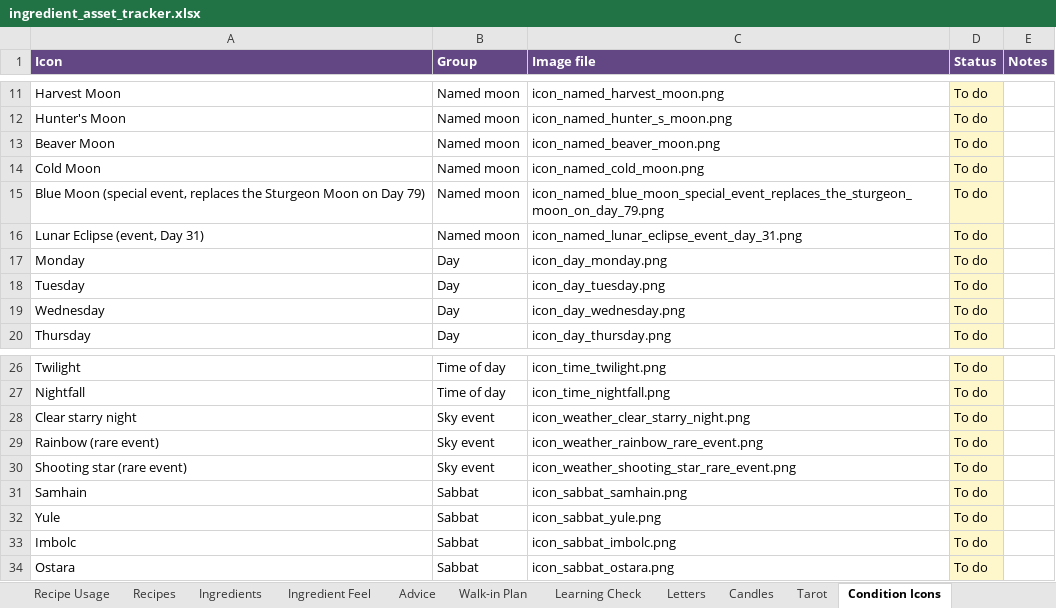
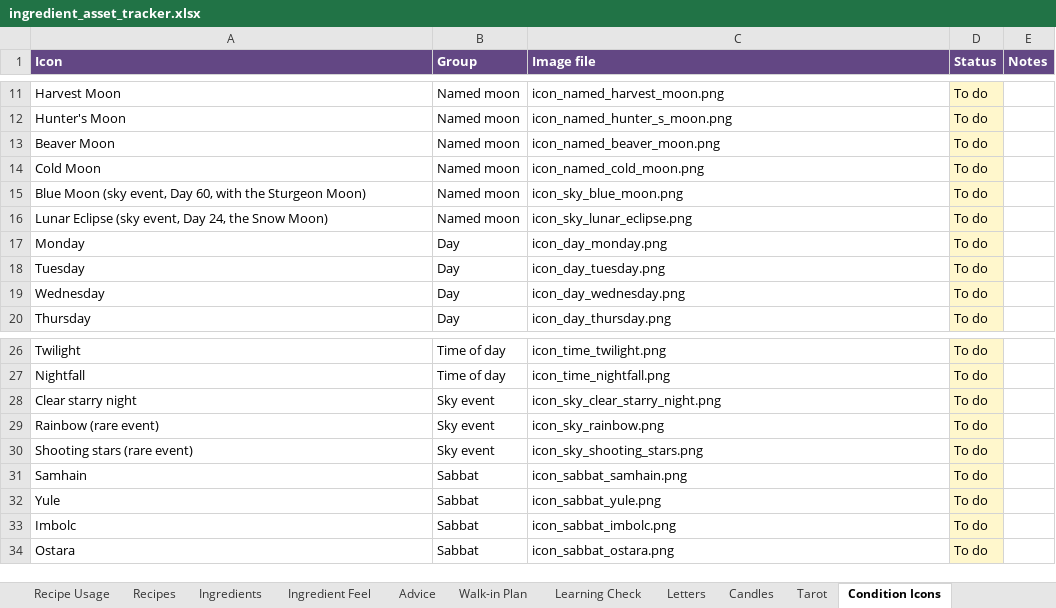
Before and after one commit to you36911-lab/The-Loveborne-Witchs-Emporium, an Excel workbook: ingredient_asset_tracker.xlsx, sheet Condition Icons, drawn as a sheet; only a part is shown, gaps mark what is left out; values as stored, in another font and other column widths than the file's, no borders; the diff names each change by its address in the sheet, - before the commit and + after, or states it on an @@ line.

```diff
--- a/ingredient_asset_tracker.xlsx (sheet Condition Icons)
+++ b/ingredient_asset_tracker.xlsx (sheet Condition Icons)
-A15 (Icon): Blue Moon (special event, replaces the Sturgeon Moon on Day 79)
+A15 (Icon): Blue Moon (sky event, Day 60, with the Sturgeon Moon)
-C15 (Image file): icon_named_blue_moon_special_event_replaces_the_sturgeon_moon_on_day_79.png
+C15 (Image file): icon_sky_blue_moon.png
-A16 (Icon): Lunar Eclipse (event, Day 31)
+A16 (Icon): Lunar Eclipse (sky event, Day 24, the Snow Moon)
-C16 (Image file): icon_named_lunar_eclipse_event_day_31.png
+C16 (Image file): icon_sky_lunar_eclipse.png
-C28 (Image file): icon_weather_clear_starry_night.png
+C28 (Image file): icon_sky_clear_starry_night.png
-C29 (Image file): icon_weather_rainbow_rare_event.png
+C29 (Image file): icon_sky_rainbow.png
-A30 (Icon): Shooting star (rare event)
+A30 (Icon): Shooting stars (rare event)
-C30 (Image file): icon_weather_shooting_star_rare_event.png
+C30 (Image file): icon_sky_shooting_stars.png
```
Also changed, not shown: sheet Walk-in Plan, sheet Altar, Tools & Books, 45 other files.
